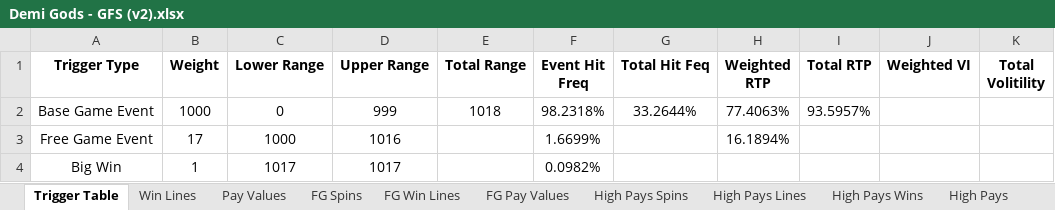
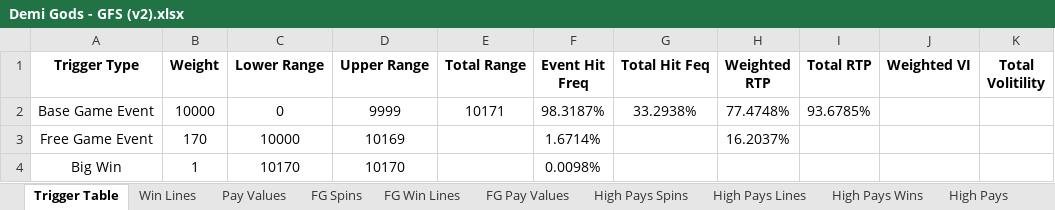
Before and after one commit to kenfuciousd/Math_Sim_V3, an Excel workbook: assets/Demi Gods - GFS (v2).xlsx, sheet Trigger Table, drawn as a sheet; values as stored, in another font and other column widths than the file's, no borders; the diff names each change by its address in the sheet, - before the commit and + after, or states it on an @@ line.

```diff
--- a/assets/Demi Gods - GFS (v2).xlsx (sheet Trigger Table)
+++ b/assets/Demi Gods - GFS (v2).xlsx (sheet Trigger Table)
-B2 (Weight): 1000
+B2 (Weight): 10000
-D2 (Upper Range): 999
+D2 (Upper Range): 9999
-E2 (Total Range): 1018
+E2 (Total Range): 10171
-F2 (Event Hit Freq): 98.2318%
+F2 (Event Hit Freq): 98.3187%
-G2 (Total Hit Feq): 33.2644%
+G2 (Total Hit Feq): 33.2938%
-H2 (Weighted RTP): 77.4063%
+H2 (Weighted RTP): 77.4748%
-I2 (Total RTP): 93.5957%
+I2 (Total RTP): 93.6785%
-B3 (Weight): 17
+B3 (Weight): 170
-C3 (Lower Range): 1000
+C3 (Lower Range): 10000
-D3 (Upper Range): 1016
+D3 (Upper Range): 10169
-F3 (Event Hit Freq): 1.6699%
+F3 (Event Hit Freq): 1.6714%
-H3 (Weighted RTP): 16.1894%
+H3 (Weighted RTP): 16.2037%
-C4 (Lower Range): 1017
+C4 (Lower Range): 10170
-D4 (Upper Range): 1017
+D4 (Upper Range): 10170
-F4 (Event Hit Freq): 0.0982%
+F4 (Event Hit Freq): 0.0098%
```
Also changed, not shown: sheet Math Values, assets/GameFitStrategy.xlsx, 15 other files.
